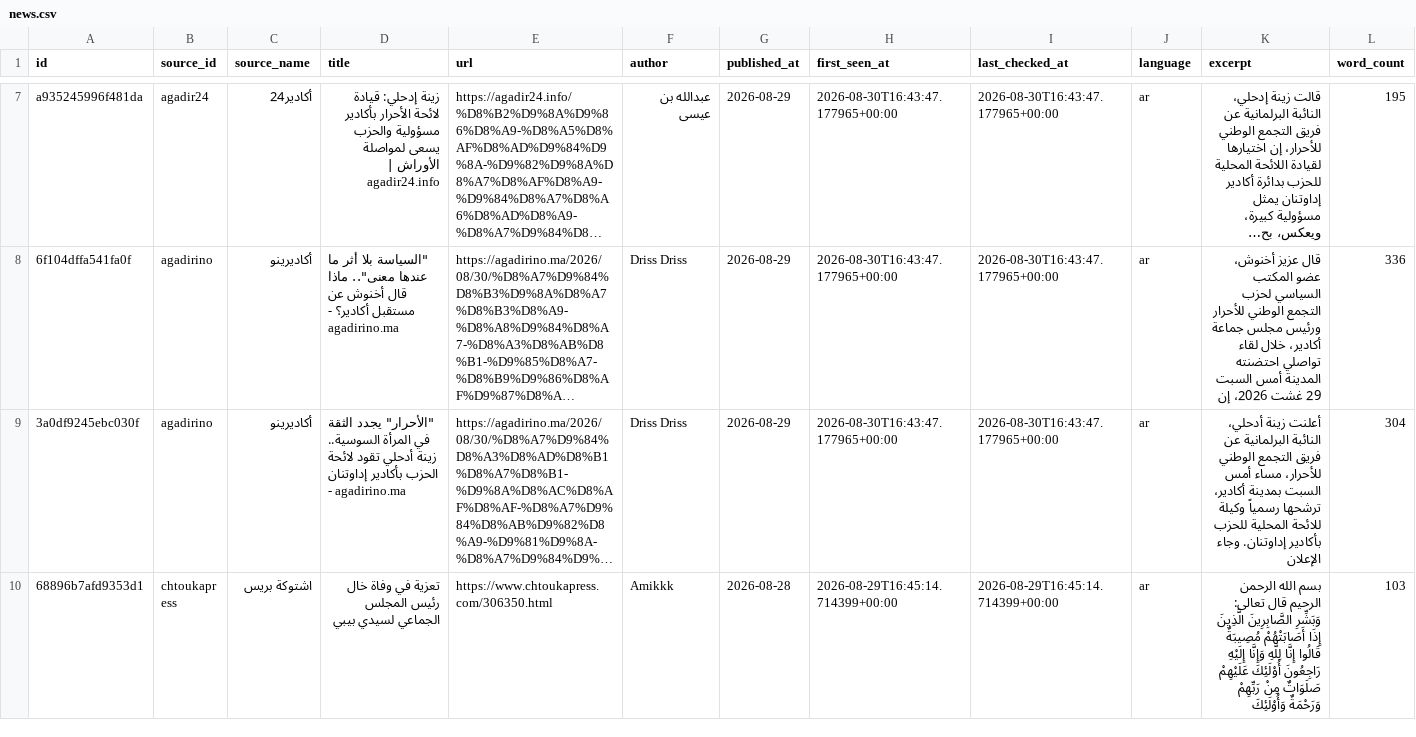
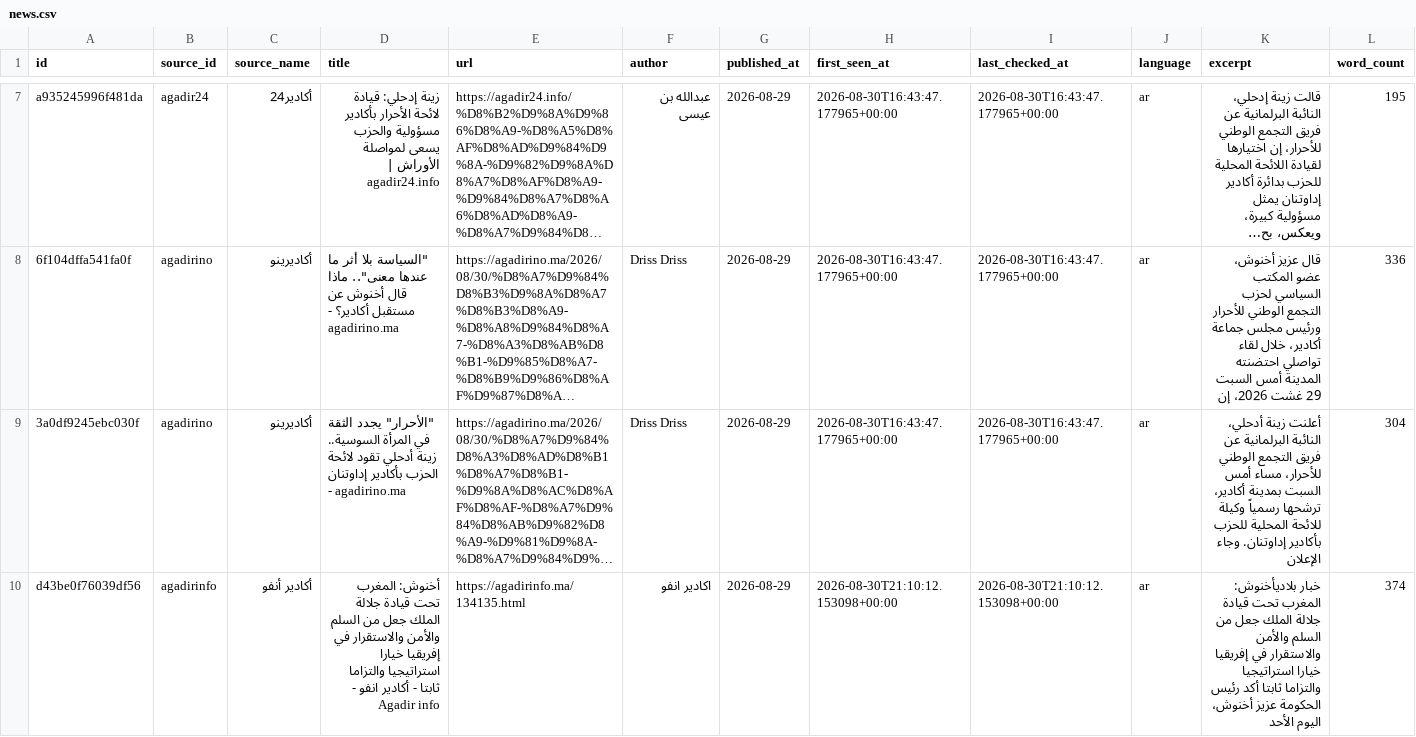
Before and after one commit to abdellatiflasri70-wq/SoussMassaMonitor, a CSV file: data/news.csv, drawn as a sheet; only a part is shown, gaps mark what is left out; the shorter side is filled out with more unchanged rows; long unchanged cells end in …; rows hold the shown columns only; the diff covers the shown part only; the diff names each change by its address in the sheet, - before the commit and + after, or states it on an @@ line.

```diff
--- a/data/news.csv
+++ b/data/news.csv
+row 10: d43be0f76039df56 | agadirinfo | أكادير أنفو | أخنوش: المغرب تحت قيادة جلالة الملك جعل من السلم والأمن والاستقرار في إفريقيا خيارا استراتيجيا والتزاما ثابتا - أكادير انفو - Agadir info | https://agadirinfo.ma/134135.html | اكادير انفو | 2026-08-29 | 2026-08-30T21:10:12.153098+00:00 | 2026-08-30T21:10:12.153098+00:00 | ar | خبار بلاديأخنوش: المغرب تحت قيادة جلالة الملك جعل من السلم والأمن والاستقرار في إفريقيا خيارا استراتيجيا والتزاما ثابتا أكد رئيس الحكومة عزيز أخنوش، اليوم الأحد | 374
```
Also changed, not shown: 1 added row elsewhere in this file, 4 other files.
